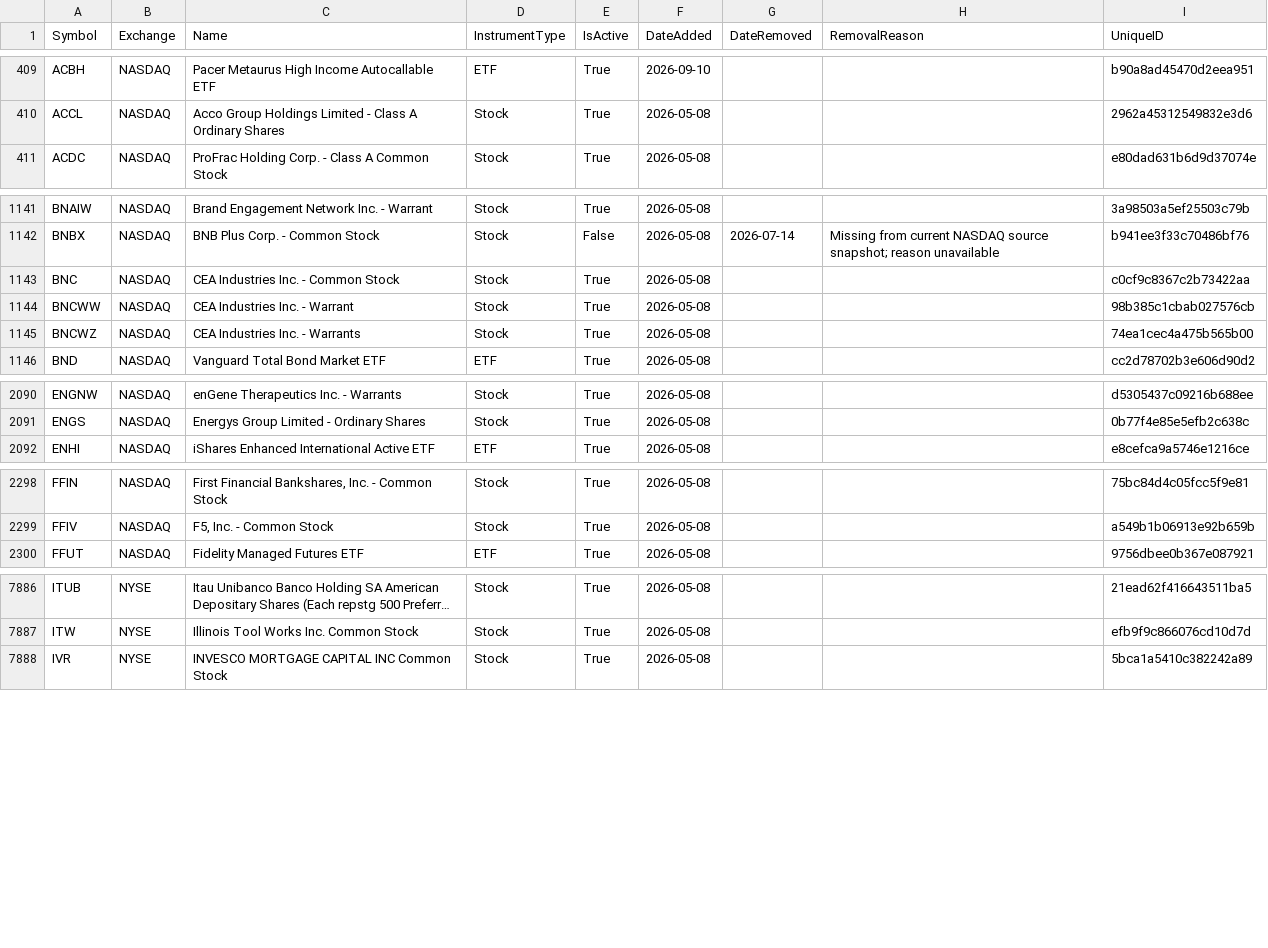
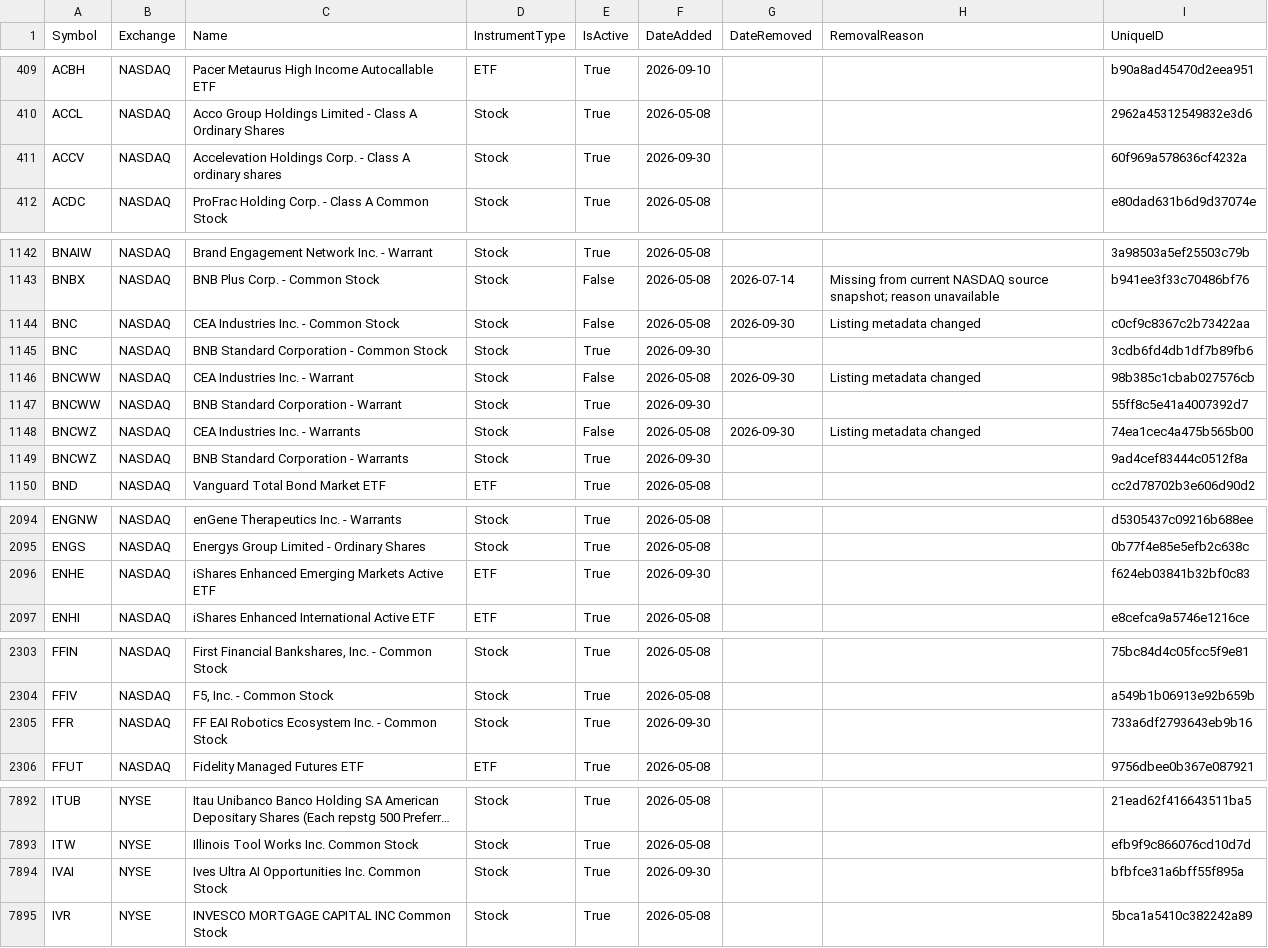
Before and after one commit to mrft/ticker-chronicle, a CSV file: data/master_database.csv, drawn as a sheet; only a part is shown, gaps mark what is left out; long unchanged cells end in …; addresses are those after the commit; the diff covers the shown part only; the diff names each change by its address in the sheet, - before the commit and + after, or states it on an @@ line.

```diff
--- a/data/master_database.csv
+++ b/data/master_database.csv
+row 411: ACCV | NASDAQ | Accelevation Holdings Corp. - Class A ordinary shares | Stock | True | 2026-09-30 |  |  | 60f969a578636cf4232a
+row 1144: BNC | NASDAQ | CEA Industries Inc. - Common Stock | Stock | False | 2026-05-08 | 2026-09-30 | Listing metadata changed | c0cf9c8367c2b73422aa
-C1145 (Name): CEA Industries Inc. - Common Stock
+C1145 (Name): BNB Standard Corporation - Common Stock
-F1145 (DateAdded): 2026-05-08
+F1145 (DateAdded): 2026-09-30
-I1145 (UniqueID): c0cf9c8367c2b73422aa
+I1145 (UniqueID): 3cdb6fd4db1df7b89fb6
+row 1146: BNCWW | NASDAQ | CEA Industries Inc. - Warrant | Stock | False | 2026-05-08 | 2026-09-30 | Listing metadata changed | 98b385c1cbab027576cb
-C1147 (Name): CEA Industries Inc. - Warrant
+C1147 (Name): BNB Standard Corporation - Warrant
-F1147 (DateAdded): 2026-05-08
+F1147 (DateAdded): 2026-09-30
-I1147 (UniqueID): 98b385c1cbab027576cb
+I1147 (UniqueID): 55ff8c5e41a4007392d7
+row 1148: BNCWZ | NASDAQ | CEA Industries Inc. - Warrants | Stock | False | 2026-05-08 | 2026-09-30 | Listing metadata changed | 74ea1cec4a475b565b00
-C1149 (Name): CEA Industries Inc. - Warrants
+C1149 (Name): BNB Standard Corporation - Warrants
-F1149 (DateAdded): 2026-05-08
+F1149 (DateAdded): 2026-09-30
-I1149 (UniqueID): 74ea1cec4a475b565b00
+I1149 (UniqueID): 9ad4cef83444c0512f8a
+row 2096: ENHE | NASDAQ | iShares Enhanced Emerging Markets Active ETF | ETF | True | 2026-09-30 |  |  | f624eb03841b32bf0c83
+row 2305: FFR | NASDAQ | FF EAI Robotics Ecosystem Inc. - Common Stock | Stock | True | 2026-09-30 |  |  | 733a6df2793643eb9b16
+row 7894: IVAI | NYSE | Ives Ultra AI Opportunities Inc. Common Stock | Stock | True | 2026-09-30 |  |  | bfbfce31a6bff55f895a
```
Also changed, not shown: 1 added row and 12 edited cells elsewhere in this file, data/raw/amex.csv, data/raw/nasdaq.csv, 2 other files.
